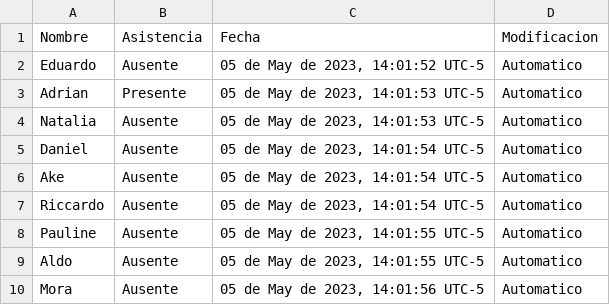
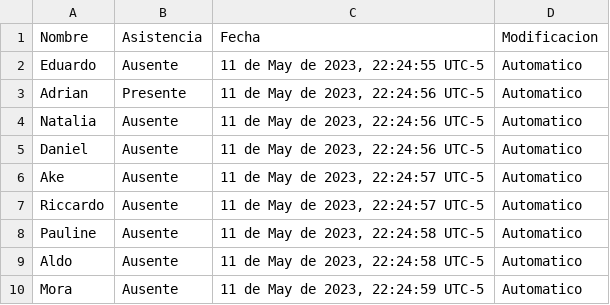
Before and after one commit to AdrianGMS/FaceCounter, a CSV file: asistencia.csv, drawn as a sheet.

Commit message:
despliegue dee codigo python, modificacion para que use nube y no archivos locarles

```diff
--- a/asistencia.csv
+++ b/asistencia.csv
@@ -1,10 +1,10 @@
 Nombre,Asistencia,Fecha,Modificacion
-Eduardo,Ausente,"05 de May de 2023, 14:01:52 UTC-5",Automatico
-Adrian,Presente,"05 de May de 2023, 14:01:53 UTC-5",Automatico
-Natalia,Ausente,"05 de May de 2023, 14:01:53 UTC-5",Automatico
-Daniel,Ausente,"05 de May de 2023, 14:01:54 UTC-5",Automatico
-Ake,Ausente,"05 de May de 2023, 14:01:54 UTC-5",Automatico
-Riccardo,Ausente,"05 de May de 2023, 14:01:54 UTC-5",Automatico
-Pauline,Ausente,"05 de May de 2023, 14:01:55 UTC-5",Automatico
-Aldo,Ausente,"05 de May de 2023, 14:01:55 UTC-5",Automatico
-Mora,Ausente,"05 de May de 2023, 14:01:56 UTC-5",Automatico
+Eduardo,Ausente,"11 de May de 2023, 22:24:55 UTC-5",Automatico
+Adrian,Presente,"11 de May de 2023, 22:24:56 UTC-5",Automatico
+Natalia,Ausente,"11 de May de 2023, 22:24:56 UTC-5",Automatico
+Daniel,Ausente,"11 de May de 2023, 22:24:56 UTC-5",Automatico
+Ake,Ausente,"11 de May de 2023, 22:24:57 UTC-5",Automatico
+Riccardo,Ausente,"11 de May de 2023, 22:24:57 UTC-5",Automatico
+Pauline,Ausente,"11 de May de 2023, 22:24:58 UTC-5",Automatico
+Aldo,Ausente,"11 de May de 2023, 22:24:58 UTC-5",Automatico
+Mora,Ausente,"11 de May de 2023, 22:24:59 UTC-5",Automatico
```
Also changed, not shown: 16 other files.
